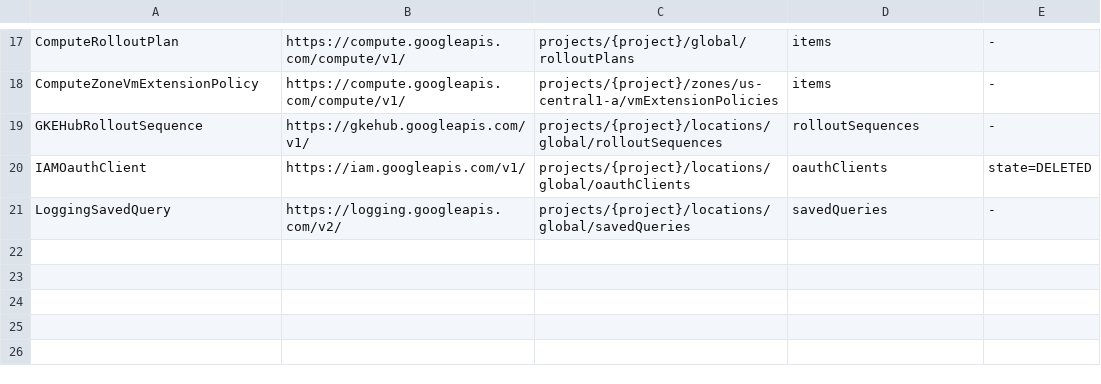
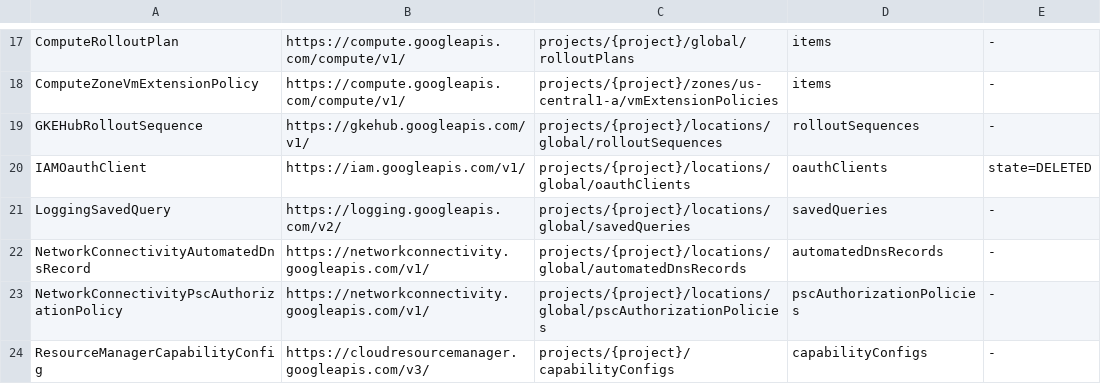
Before and after one commit to highfivelabs/config-connector-extensions, a TSV file: hack/live/discokinds.tsv, drawn as a sheet; only a part is shown, gaps mark what is left out.

```diff
--- a/hack/live/discokinds.tsv
+++ b/hack/live/discokinds.tsv
@@ -21 +21,4 @@ IAMOauthClient	https://iam.googleapis.com/v1/	projects/{project}/locations/globa
 LoggingSavedQuery	https://logging.googleapis.com/v2/	projects/{project}/locations/global/savedQueries	savedQueries	-
+NetworkConnectivityAutomatedDnsRecord	https://networkconnectivity.googleapis.com/v1/	projects/{project}/locations/global/automatedDnsRecords	automatedDnsRecords	-
+NetworkConnectivityPscAuthorizationPolicy	https://networkconnectivity.googleapis.com/v1/	projects/{project}/locations/global/pscAuthorizationPolicies	pscAuthorizationPolicies	-
+ResourceManagerCapabilityConfig	https://cloudresourcemanager.googleapis.com/v3/	projects/{project}/capabilityConfigs	capabilityConfigs	-
```
Also changed, not shown: 42 other files.
